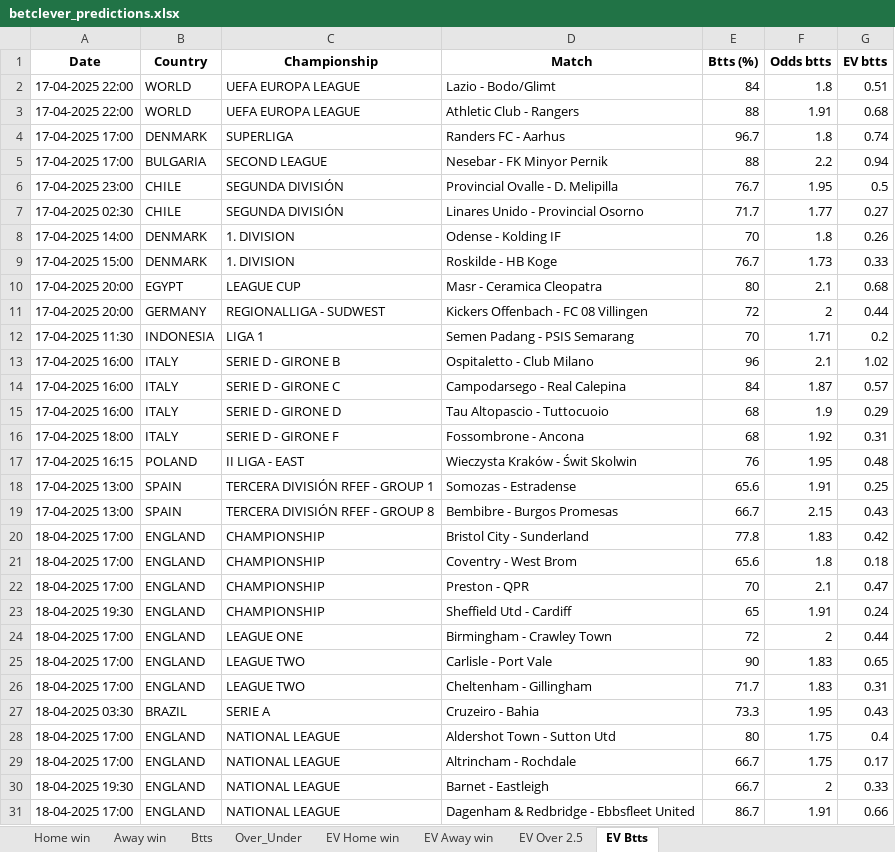
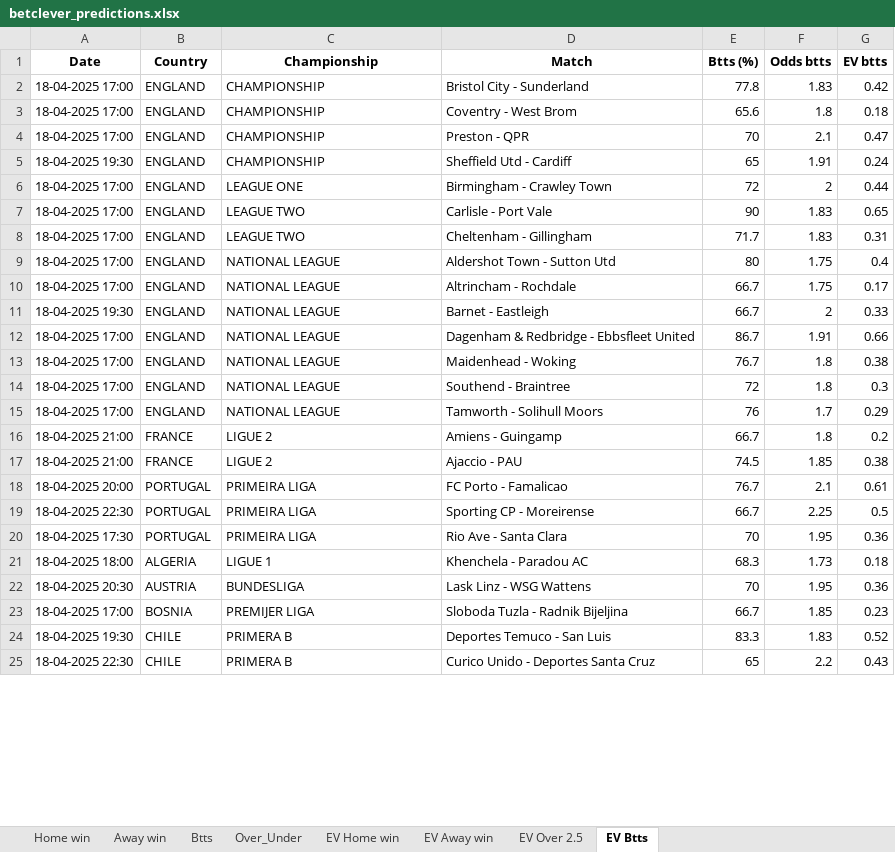
Before and after one commit to dcosta-da/soccer_predictions_scraper, an Excel workbook: scraper/data/betclever_predictions.xlsx, sheet EV Btts, drawn as a sheet; only a part is shown; the shorter side is filled out with more unchanged rows; values as stored, in another font and other column widths than the file's, no borders; removed rows and columns are numbered as before the commit, all else as after; the diff covers the shown part only; the diff names each change by its address in the sheet, - before the commit and + after, or states it on an @@ line.

```diff
--- a/scraper/data/betclever_predictions.xlsx (sheet EV Btts)
+++ b/scraper/data/betclever_predictions.xlsx (sheet EV Btts)
-row 2: 17-04-2025 22:00 | WORLD | UEFA EUROPA LEAGUE | Lazio - Bodo/Glimt | 84 | 1.8 | 0.51
-row 3: 17-04-2025 22:00 | WORLD | UEFA EUROPA LEAGUE | Athletic Club - Rangers | 88 | 1.91 | 0.68
-row 4: 17-04-2025 17:00 | DENMARK | SUPERLIGA | Randers FC - Aarhus | 96.7 | 1.8 | 0.74
-row 5: 17-04-2025 17:00 | BULGARIA | SECOND LEAGUE | Nesebar - FK Minyor Pernik | 88 | 2.2 | 0.94
-row 6: 17-04-2025 23:00 | CHILE | SEGUNDA DIVISIÓN | Provincial Ovalle - D. Melipilla | 76.7 | 1.95 | 0.5
-row 7: 17-04-2025 02:30 | CHILE | SEGUNDA DIVISIÓN | Linares Unido - Provincial Osorno | 71.7 | 1.77 | 0.27
-row 8: 17-04-2025 14:00 | DENMARK | 1. DIVISION | Odense - Kolding IF | 70 | 1.8 | 0.26
-row 9: 17-04-2025 15:00 | DENMARK | 1. DIVISION | Roskilde - HB Koge | 76.7 | 1.73 | 0.33
-row 10: 17-04-2025 20:00 | EGYPT | LEAGUE CUP | Masr - Ceramica Cleopatra | 80 | 2.1 | 0.68
-row 11: 17-04-2025 20:00 | GERMANY | REGIONALLIGA - SUDWEST | Kickers Offenbach - FC 08 Villingen | 72 | 2 | 0.44
-row 12: 17-04-2025 11:30 | INDONESIA | LIGA 1 | Semen Padang - PSIS Semarang | 70 | 1.71 | 0.2
-row 13: 17-04-2025 16:00 | ITALY | SERIE D - GIRONE B | Ospitaletto - Club Milano | 96 | 2.1 | 1.02
-row 14: 17-04-2025 16:00 | ITALY | SERIE D - GIRONE C | Campodarsego - Real Calepina | 84 | 1.87 | 0.57
-row 15: 17-04-2025 16:00 | ITALY | SERIE D - GIRONE D | Tau Altopascio - Tuttocuoio | 68 | 1.9 | 0.29
-row 16: 17-04-2025 18:00 | ITALY | SERIE D - GIRONE F | Fossombrone - Ancona | 68 | 1.92 | 0.31
-row 17: 17-04-2025 16:15 | POLAND | II LIGA - EAST | Wieczysta Kraków - Świt Skolwin | 76 | 1.95 | 0.48
-row 18: 17-04-2025 13:00 | SPAIN | TERCERA DIVISIÓN RFEF - GROUP 1 | Somozas - Estradense | 65.6 | 1.91 | 0.25
-row 19: 17-04-2025 13:00 | SPAIN | TERCERA DIVISIÓN RFEF - GROUP 8 | Bembibre - Burgos Promesas | 66.7 | 2.15 | 0.43
-row 27: 18-04-2025 03:30 | BRAZIL | SERIE A | Cruzeiro - Bahia | 73.3 | 1.95 | 0.43
```
Also changed, not shown: 12 added rows elsewhere in this sheet, sheet EV Home win, sheet EV Away win, sheet Btts, sheet EV Over 2.5, sheet Home win, sheet Over_Under, 1 more sheet.
